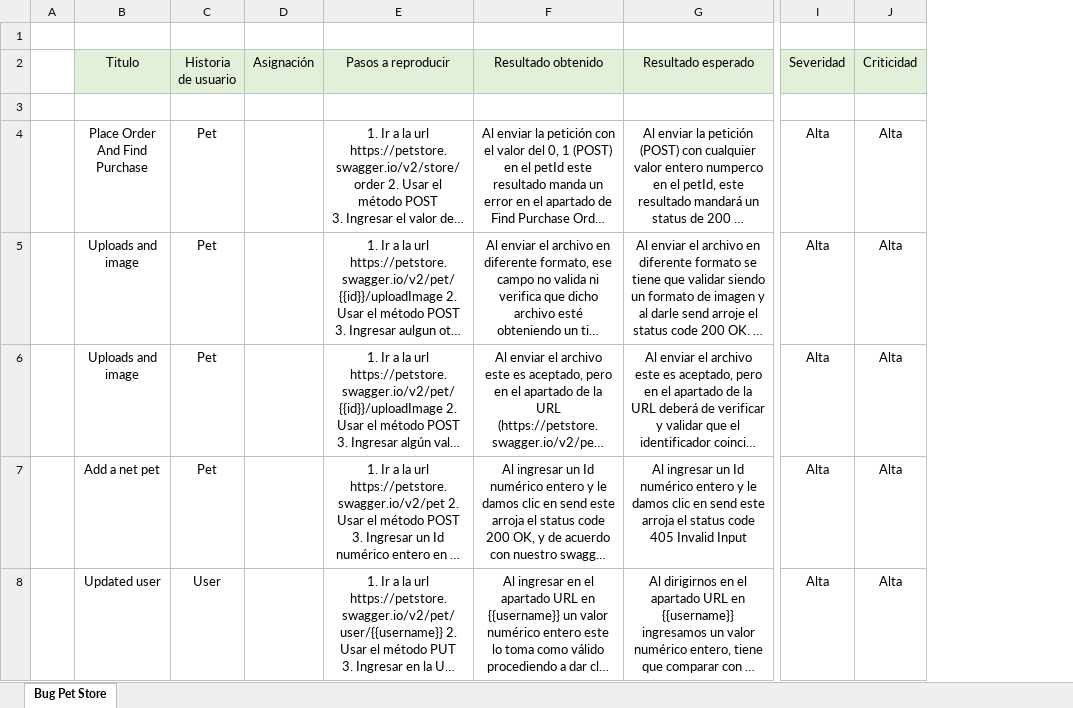
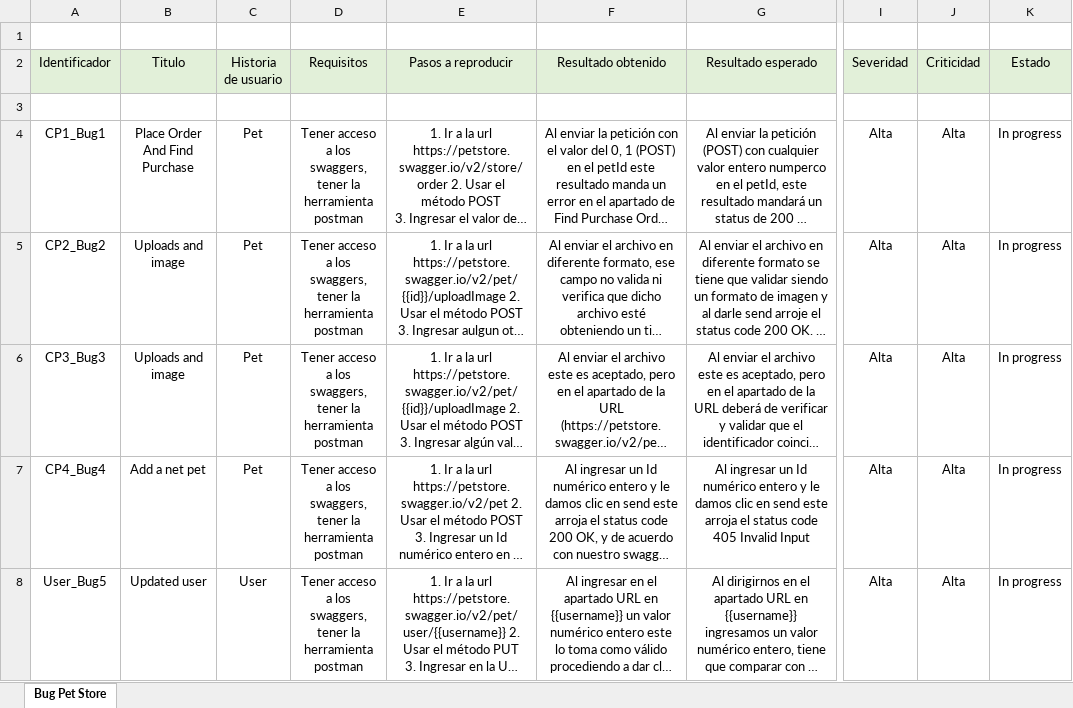
Before and after one commit to MHugoAP/QAproyecAutom, an Excel workbook: DesignAndExecution/Bugs PetStore.xlsx, sheet Bug Pet Store, drawn as a sheet; only a part is shown, gaps mark what is left out; long unchanged cells end in …; values as stored, in another font and other column widths than the file's, no borders; removed rows and columns are numbered as before the commit, all else as after; the diff names each change by its address in the sheet, - before the commit and + after, or states it on an @@ line.

Commit message:
update some bug documentation data

```diff
--- a/DesignAndExecution/Bugs PetStore.xlsx (sheet Bug Pet Store)
+++ b/DesignAndExecution/Bugs PetStore.xlsx (sheet Bug Pet Store)
-column A, empty
+column A (Identificador), rows 4-8: CP1_Bug1 | CP2_Bug2 | CP3_Bug3 | CP4_Bug4 | User_Bug5
-column D (Asignación), empty
+column D (Requisitos), rows 4-8: all Tener acceso a los swaggers, tener la herramienta postman
+column K (Estado), rows 4-8: all In progress
```
